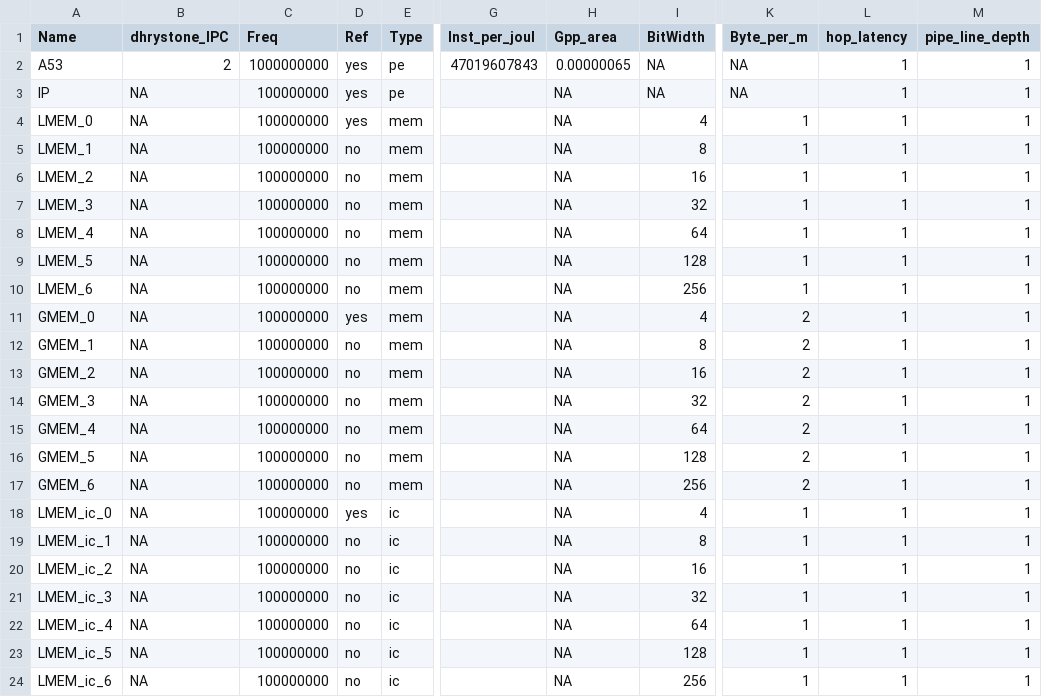
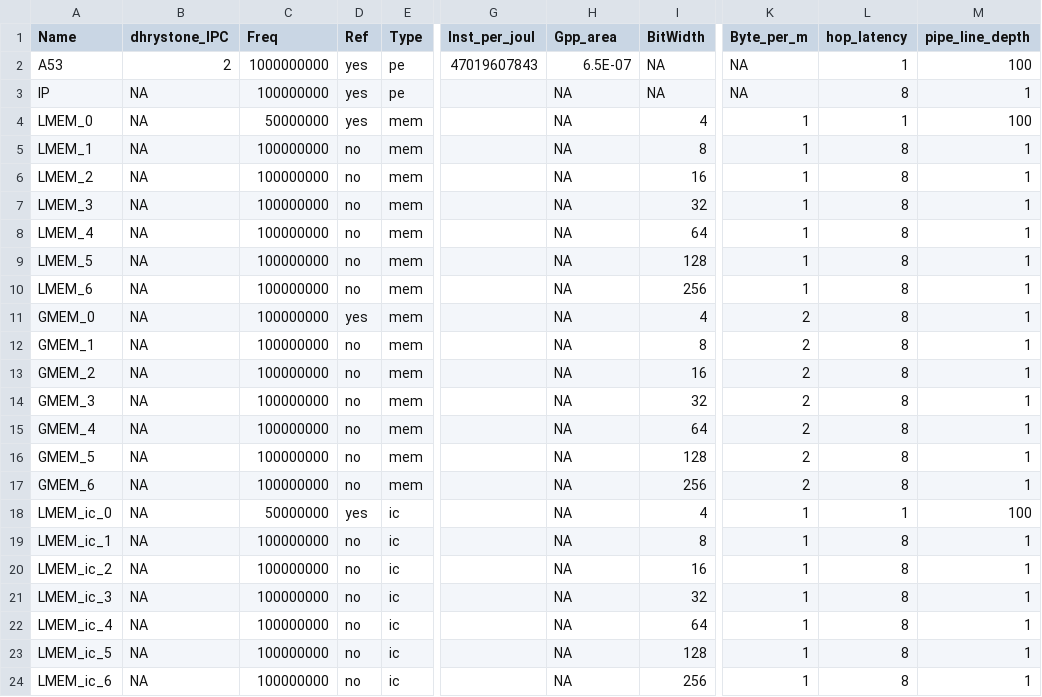
Before and after one commit to facebookresearch/Project_FARSI, a CSV file: specs/database_data/parsing/misc_database - Block Characteristics.csv, drawn as a sheet; only a part is shown, gaps mark what is left out; the diff names each change by its address in the sheet, - before the commit and + after, or states it on an @@ line.

```diff
--- a/specs/database_data/parsing/misc_database - Block Characteristics.csv
+++ b/specs/database_data/parsing/misc_database - Block Characteristics.csv
-H2 (Gpp_area): 0.00000065
+H2 (Gpp_area): 6.5E-07
-M2 (pipe_line_depth): 1
+M2 (pipe_line_depth): 100
-L3 (hop_latency): 1
+L3 (hop_latency): 8
-C4 (Freq): 100000000
+C4 (Freq): 50000000
-M4 (pipe_line_depth): 1
+M4 (pipe_line_depth): 100
-L5:L17 (hop_latency): 1
+L5:L17 (hop_latency): 8
-C18 (Freq): 100000000
+C18 (Freq): 50000000
-M18 (pipe_line_depth): 1
+M18 (pipe_line_depth): 100
-L19:L24 (hop_latency): 1
+L19:L24 (hop_latency): 8
```
Also changed, not shown: 1 other file.
